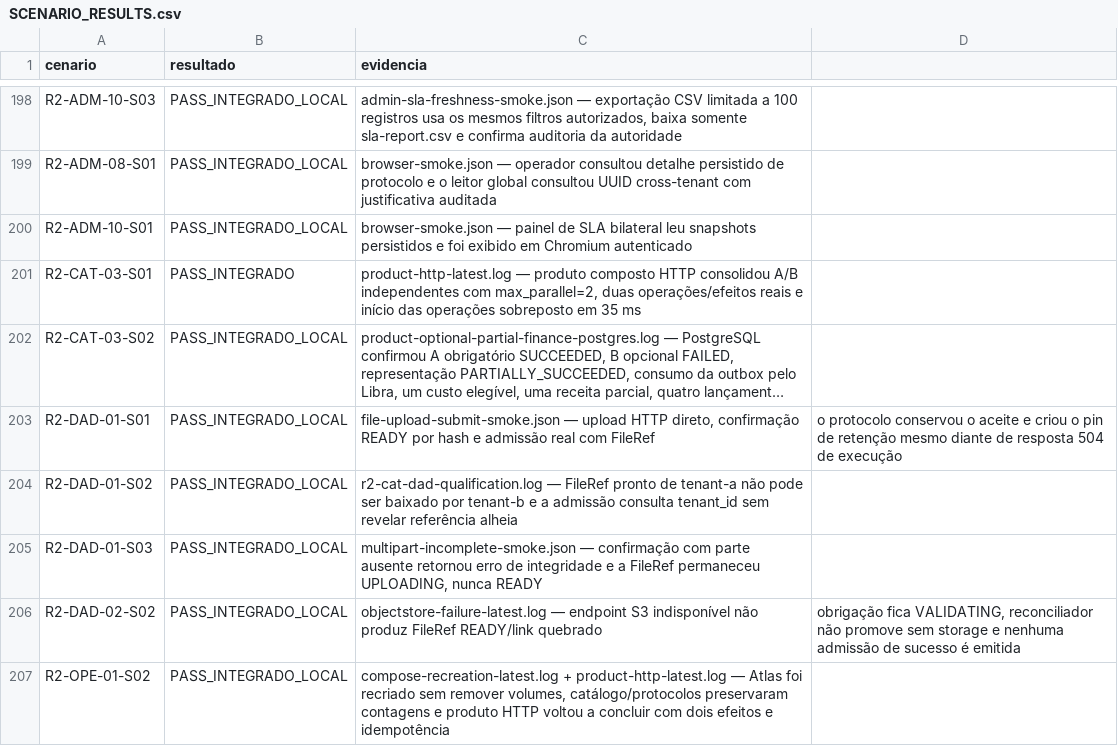
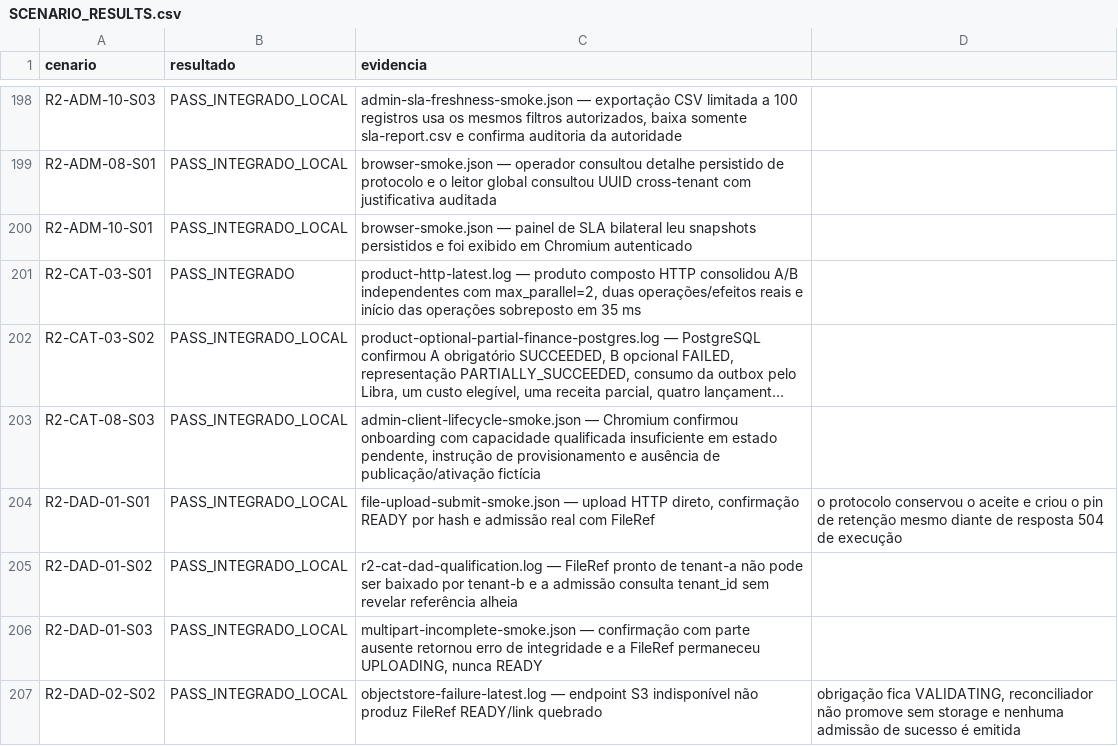
Before and after one commit to leandroclf/ai-hub, a CSV file: docs/reviews/2026-09-09-r4/implementation/SCENARIO_RESULTS.csv, drawn as a sheet; only a part is shown, gaps mark what is left out; the shorter side is filled out with more unchanged rows; long unchanged cells end in …; the diff names each change by its address in the sheet, - before the commit and + after, or states it on an @@ line.

Commit message:
test(admin): qualifica onboarding sem capacidade
Contexto: o cenário R2-CAT-08-S03 precisava de uma prova administrativa do bloqueio de ativação por falta de capacidade qualificada.\n\nImpacto: o Chromium confirma estado pendente, instrução de provisionamento e ausência de ativação fictícia, com rastreabilidade na matriz de 732 cenários.

```diff
--- a/docs/reviews/2026-09-09-r4/implementation/SCENARIO_RESULTS.csv
+++ b/docs/reviews/2026-09-09-r4/implementation/SCENARIO_RESULTS.csv
+row 203: R2-CAT-08-S03 | PASS_INTEGRADO_LOCAL | admin-client-lifecycle-smoke.json — Chromium confirmou onboarding com capacidade qualificada insuficiente em estado pendente, instrução de provisionamento e ausência de publicação/ativação fictícia
```
Also changed, not shown: docs/reviews/2026-09-09-r4/implementation/RESULT-MATRIX-732-CENARIOS.csv, 1 other file.
